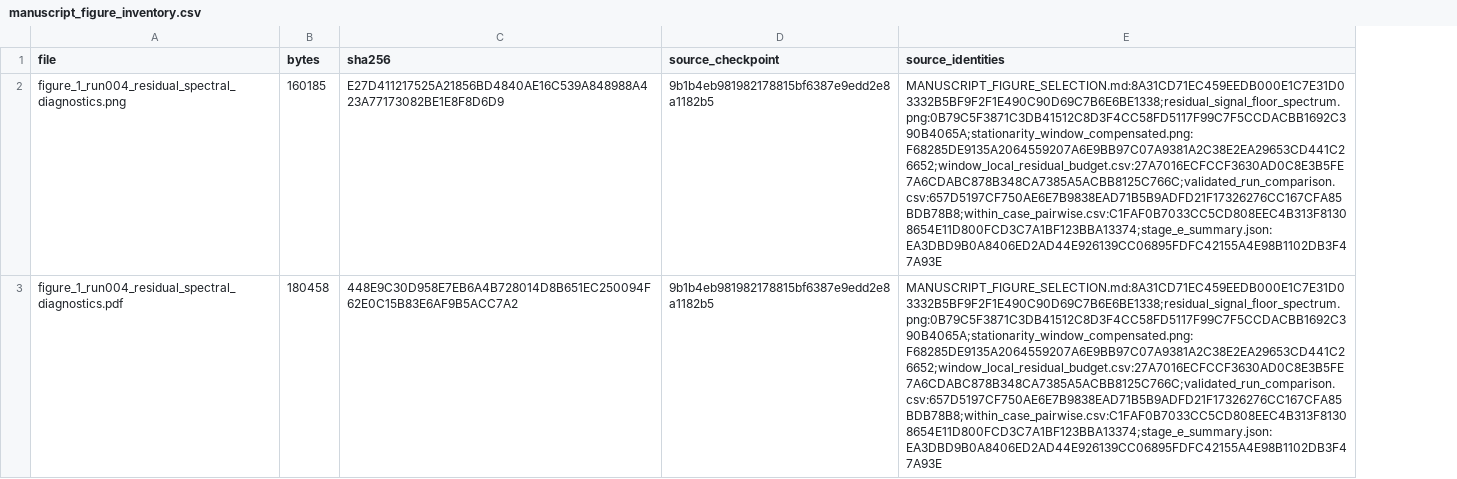
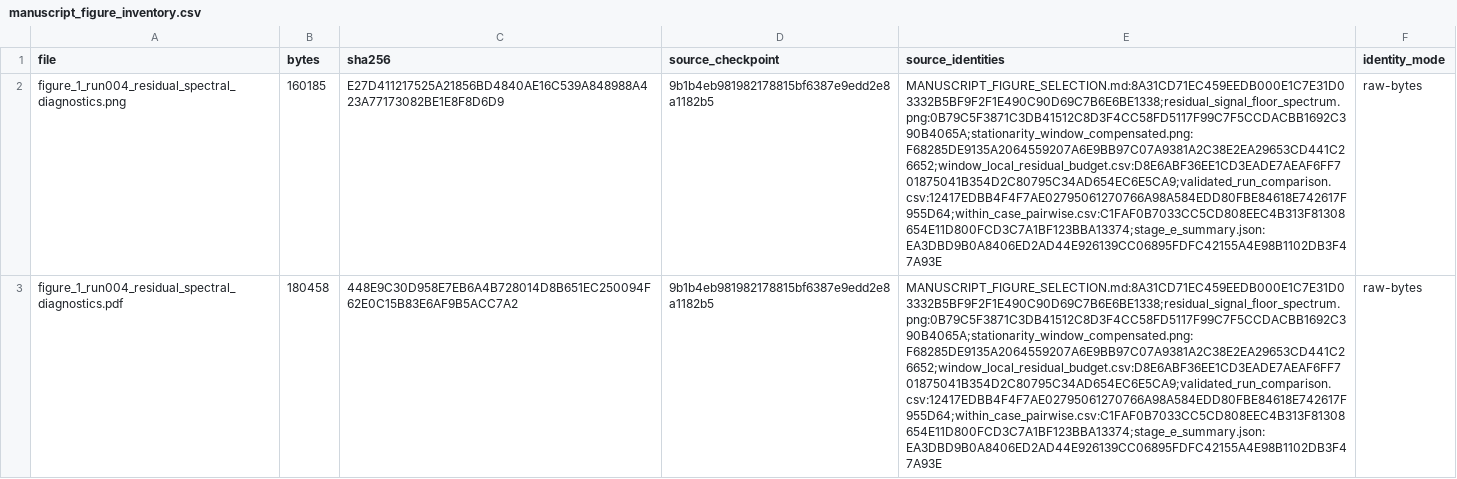
Before and after one commit to rajsanghera559-cpu/Raj-Sanghera-Project, a CSV file: manuscript_figures/phase4_checkpoint_9b1b4eb_qa_revision1/manuscript_figure_inventory.csv, drawn as a sheet; only a part is shown; the diff covers the shown part only; the diff names each change by its address in the sheet, - before the commit and + after, or states it on an @@ line.

Commit message:
Complete Phase 4 manuscript prose and reproducibility

```diff
--- a/manuscript_figures/phase4_checkpoint_9b1b4eb_qa_revision1/manuscript_figure_inventory.csv
+++ b/manuscript_figures/phase4_checkpoint_9b1b4eb_qa_revision1/manuscript_figure_inventory.csv
+column F (identity_mode), rows 2-3: raw-bytes | raw-bytes
-E2:E3 (source_identities): MANUSCRIPT_FIGURE_SELECTION.md:8A31CD71EC459EEDB000E1C7E31D03332B5BF9F2F1E490C90D69C7B6E6BE1338;residual_signal_floor_spectrum.png:0B79C5F3871C3DB41512C8D3F4CC58FD5117F99C7F5CCDACBB1692C390B4065A;stationarity_window_compensated.png:F68285DE9135A2064559207A6E9BB97C07A9381A2C38E2EA29653CD441C26652;window_local_residual_budget.csv:27A7016ECFCCF3630AD0C8E3B5FE7A6CDABC878B348CA7385A5ACBB8125C766C;validated_run_comparison.csv:657D5197CF750AE6E7B9838EAD71B5B9ADFD21F17326276CC167CFA85BDB78B8;within_case_pairwise.csv:C1FAF0B7033CC5CD808EEC4B313F81308654E11D800FCD3C7A1BF123BBA13374;stage_e_summary.json:EA3DBD9B0A8406ED2AD44E926139CC06895FDFC42155A4E98B1102DB3F47A93E
+E2:E3 (source_identities): MANUSCRIPT_FIGURE_SELECTION.md:8A31CD71EC459EEDB000E1C7E31D03332B5BF9F2F1E490C90D69C7B6E6BE1338;residual_signal_floor_spectrum.png:0B79C5F3871C3DB41512C8D3F4CC58FD5117F99C7F5CCDACBB1692C390B4065A;stationarity_window_compensated.png:F68285DE9135A2064559207A6E9BB97C07A9381A2C38E2EA29653CD441C26652;window_local_residual_budget.csv:D8E6ABF36EE1CD3EADE7AEAF6FF701875041B354D2C80795C34AD654EC6E5CA9;validated_run_comparison.csv:12417EDBB4F4F7AE02795061270766A98A584EDD80FBE84618E742617F955D64;within_case_pairwise.csv:C1FAF0B7033CC5CD808EEC4B313F81308654E11D800FCD3C7A1BF123BBA13374;stage_e_summary.json:EA3DBD9B0A8406ED2AD44E926139CC06895FDFC42155A4E98B1102DB3F47A93E
```
Also changed, not shown: 7 edited cells elsewhere in this file, 4 other files.
